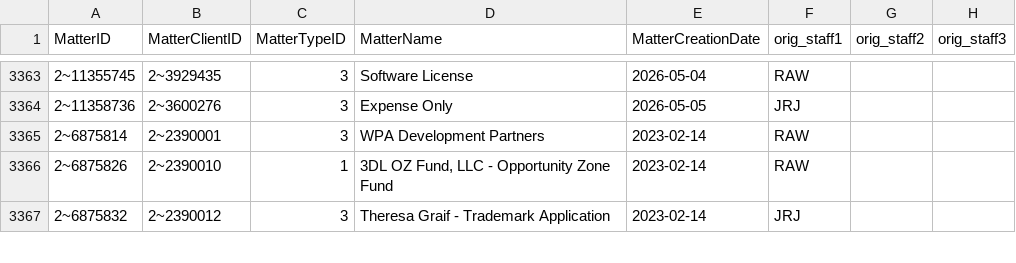
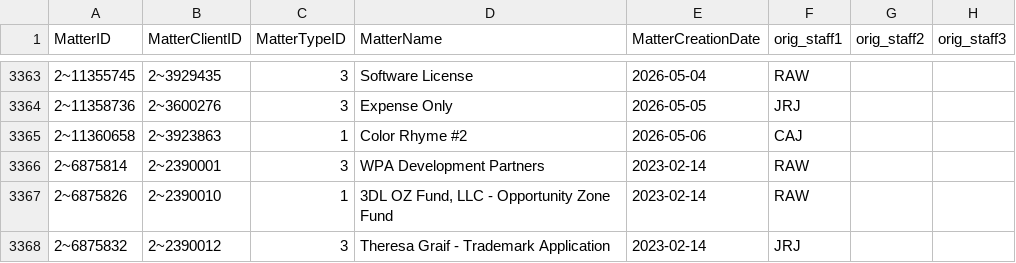
Before and after one commit to dhernandez-coding/gdp-dashboard, a CSV file: data/vMatters.csv, drawn as a sheet; only a part is shown, gaps mark what is left out.

```diff
--- a/data/vMatters.csv
+++ b/data/vMatters.csv
@@ -3364,2 +3364,3 @@
 "2~11358736","2~3600276","3","Expense Only","2026-05-05","JRJ","",""
+"2~11360658","2~3923863","1","Color Rhyme #2","2026-05-06","CAJ","",""
 "2~6875814","2~2390001","3","WPA Development Partners","2023-02-14","RAW","",""
```
Also changed, not shown: data/RevShareNewLogic.csv, data/vwFlatMatters.csv, 5 other files.
